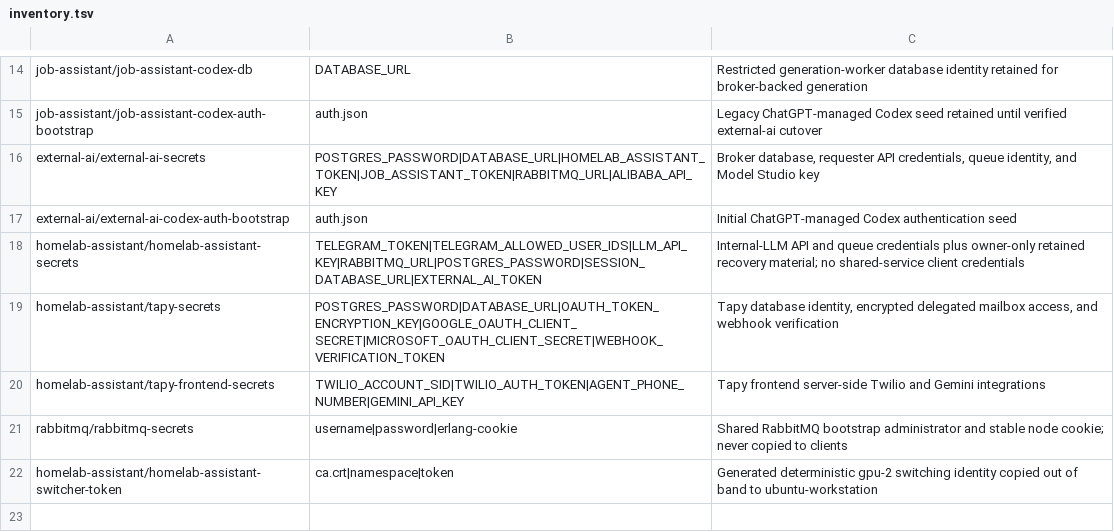
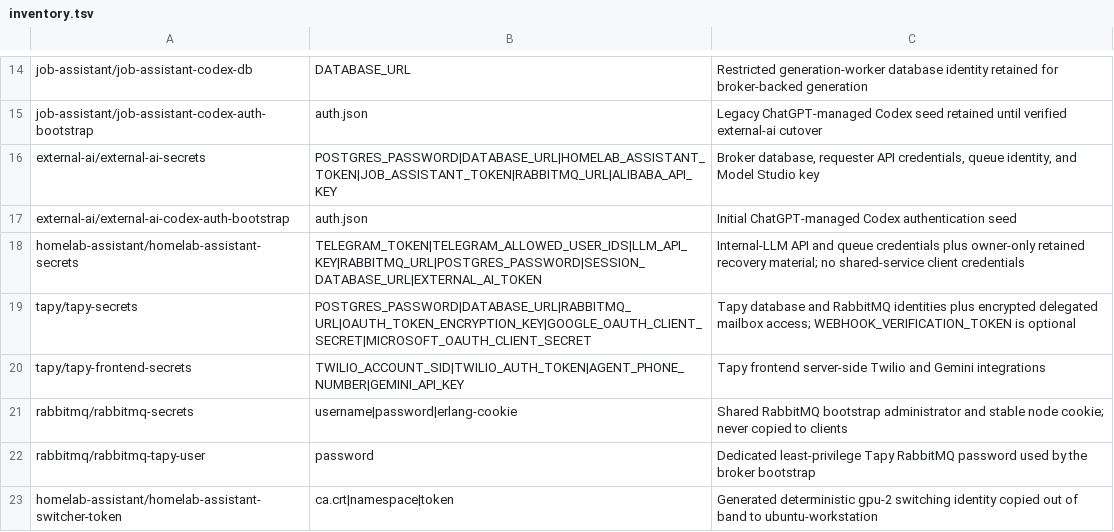
Before and after one commit to kfir-marx/homelab, a TSV file: secrets/inventory.tsv, drawn as a sheet; only a part is shown, gaps mark what is left out.

```diff
--- a/secrets/inventory.tsv
+++ b/secrets/inventory.tsv
@@ -18,5 +18,6 @@ external-ai/external-ai-codex-auth-bootstrap	auth.json	Initial ChatGPT-managed C
 homelab-assistant/homelab-assistant-secrets	TELEGRAM_TOKEN|TELEGRAM_ALLOWED_USER_IDS|LLM_API_KEY|RABBITMQ_URL|POSTGRES_PASSWORD|SESSION_DATABASE_URL|EXTERNAL_AI_TOKEN	Internal-LLM API and queue credentials plus owner-only retained recovery material; no shared-service client credentials
-homelab-assistant/tapy-secrets	POSTGRES_PASSWORD|DATABASE_URL|OAUTH_TOKEN_ENCRYPTION_KEY|GOOGLE_OAUTH_CLIENT_SECRET|MICROSOFT_OAUTH_CLIENT_SECRET|WEBHOOK_VERIFICATION_TOKEN	Tapy database identity, encrypted delegated mailbox access, and webhook verification
-homelab-assistant/tapy-frontend-secrets	TWILIO_ACCOUNT_SID|TWILIO_AUTH_TOKEN|AGENT_PHONE_NUMBER|GEMINI_API_KEY	Tapy frontend server-side Twilio and Gemini integrations
+tapy/tapy-secrets	POSTGRES_PASSWORD|DATABASE_URL|RABBITMQ_URL|OAUTH_TOKEN_ENCRYPTION_KEY|GOOGLE_OAUTH_CLIENT_SECRET|MICROSOFT_OAUTH_CLIENT_SECRET	Tapy database and RabbitMQ identities plus encrypted delegated mailbox access; WEBHOOK_VERIFICATION_TOKEN is optional
+tapy/tapy-frontend-secrets	TWILIO_ACCOUNT_SID|TWILIO_AUTH_TOKEN|AGENT_PHONE_NUMBER|GEMINI_API_KEY	Tapy frontend server-side Twilio and Gemini integrations
 rabbitmq/rabbitmq-secrets	username|password|erlang-cookie	Shared RabbitMQ bootstrap administrator and stable node cookie; never copied to clients
+rabbitmq/rabbitmq-tapy-user	password	Dedicated least-privilege Tapy RabbitMQ password used by the broker bootstrap
 homelab-assistant/homelab-assistant-switcher-token	ca.crt|namespace|token	Generated deterministic gpu-2 switching identity copied out of band to ubuntu-workstation
```
Also changed, not shown: 14 other files.
